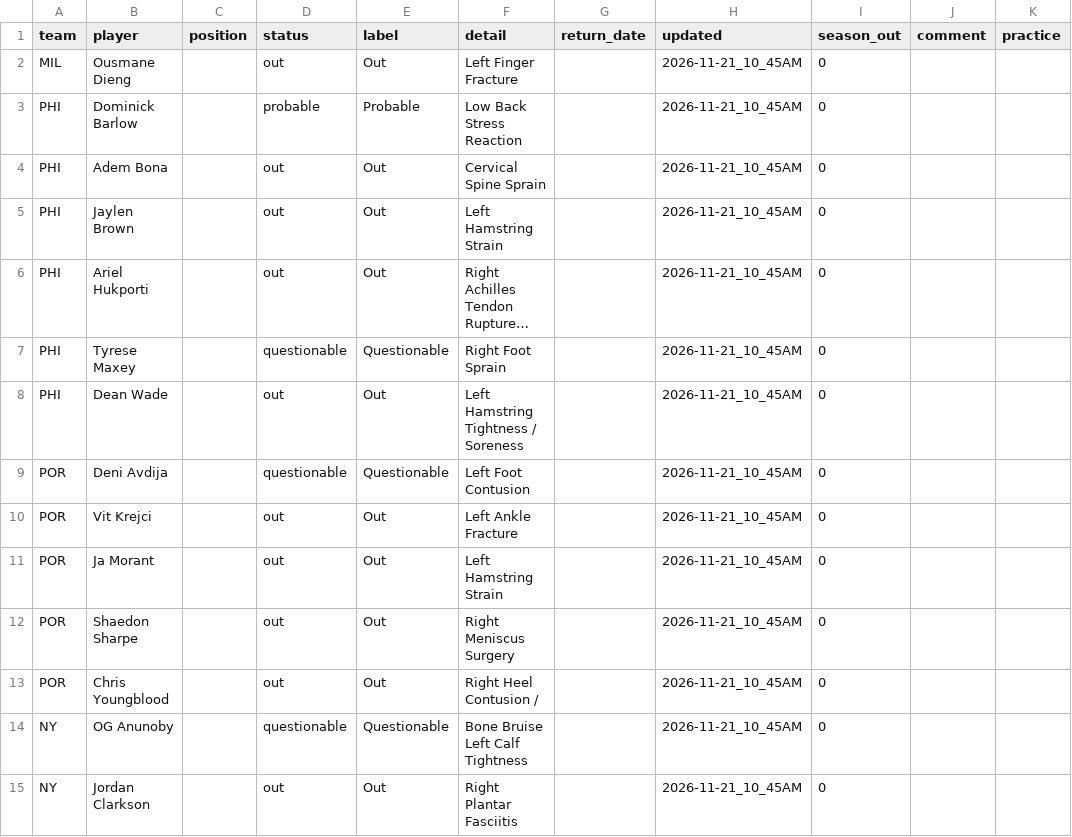
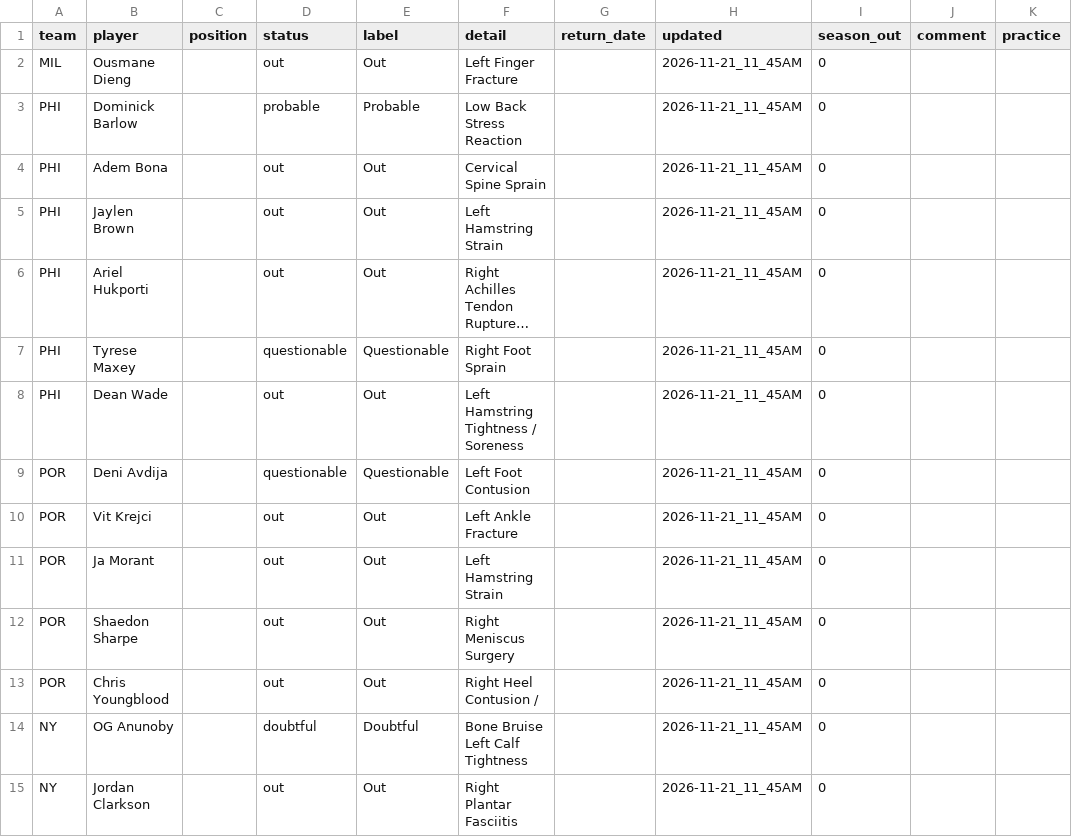
Before and after one commit to bwik4/Matchup-Lab, a CSV file: data/nba/injuries.csv, drawn as a sheet; only a part is shown; long unchanged cells end in …; the diff covers the shown part only; the diff names each change by its address in the sheet, - before the commit and + after, or states it on an @@ line.

```diff
--- a/data/nba/injuries.csv
+++ b/data/nba/injuries.csv
-H2:H15 (updated): 2026-11-21_10_45AM
+H2:H15 (updated): 2026-11-21_11_45AM
-D14 (status): questionable
+D14 (status): doubtful
-E14 (label): Questionable
+E14 (label): Doubtful
```
Also changed, not shown: 1 added row and 24 edited cells elsewhere in this file, data/injuries.csv, data/sleeper_trending.csv.
